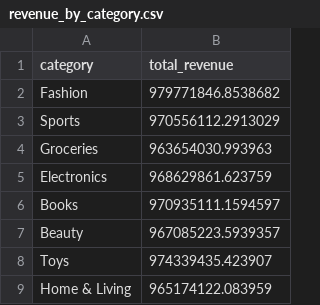
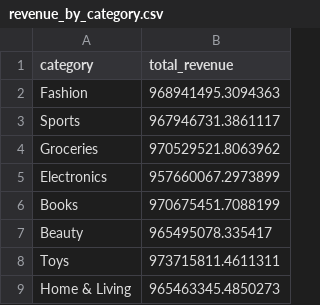
Before and after one commit to annagalit59-byte/sale-analytics, a CSV file: sale-analytics/results/revenue_by_category.csv, drawn as a sheet.

Commit message:
Fix data generation and complete analytics pipeline

```diff
--- a/sale-analytics/results/revenue_by_category.csv
+++ b/sale-analytics/results/revenue_by_category.csv
@@ -1,9 +1,9 @@
 category,total_revenue
-Fashion,979771846.8538682
-Sports,970556112.2913029
-Groceries,963654030.993963
-Electronics,968629861.623759
-Books,970935111.1594597
-Beauty,967085223.5939357
-Toys,974339435.423907
-Home & Living,965174122.083959
+Fashion,968941495.3094363
+Sports,967946731.3861117
+Groceries,970529521.8063962
+Electronics,957660067.2973899
+Books,970675451.7088199
+Beauty,965495078.335417
+Toys,973715811.4611311
+Home & Living,965463345.4850273
```
Also changed, not shown: sale-analytics/results/cancellation_by_payment.csv, sale-analytics/results/orders_per_hour.csv, 2 other files.
